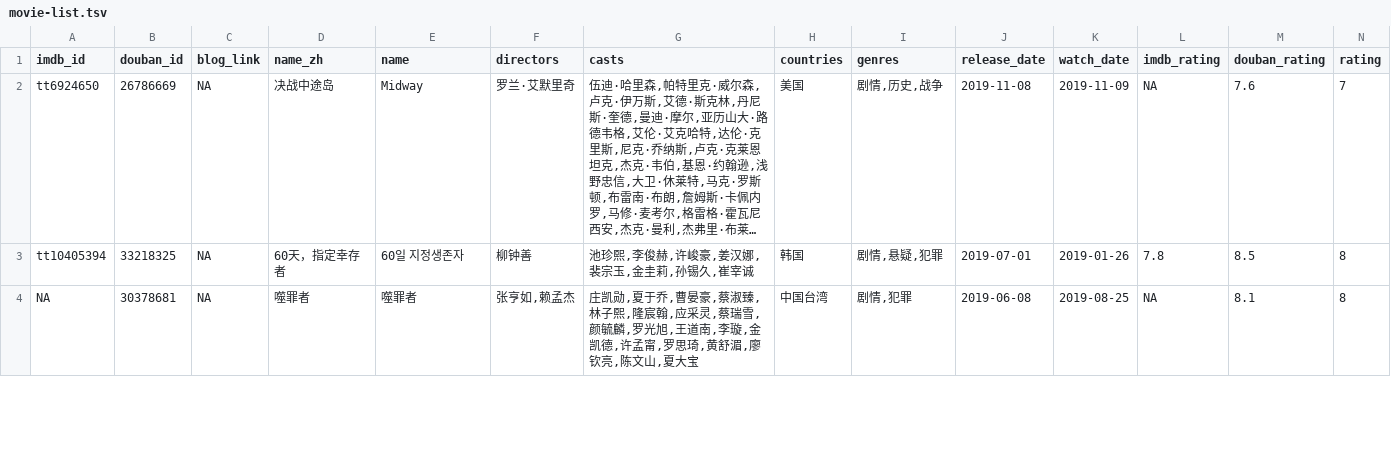
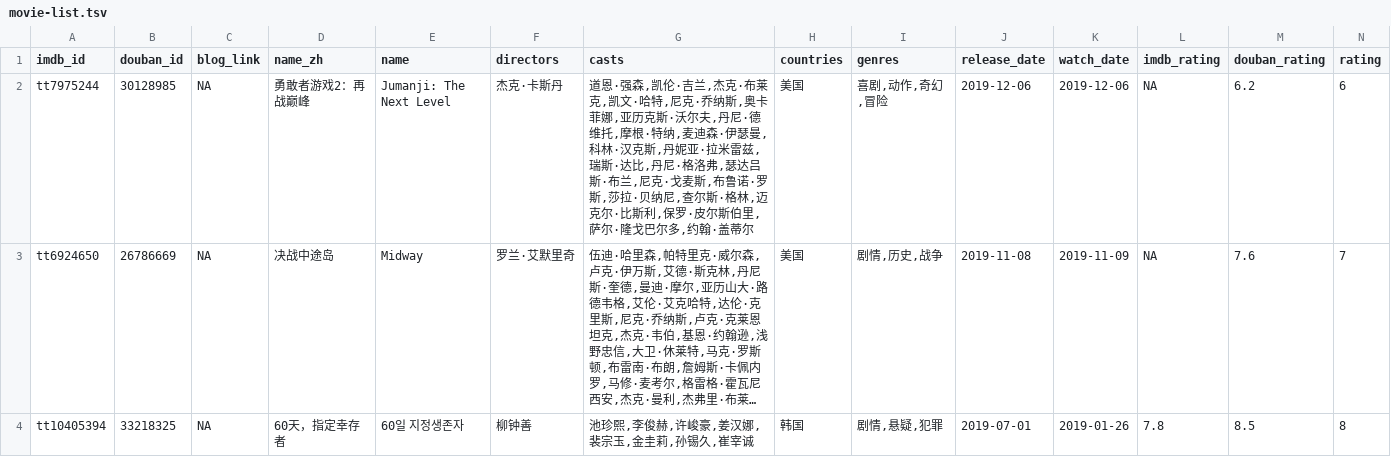
Before and after one commit to Snownight22/leovan.me, a TSV file: data/cn/movie-list.tsv, drawn as a sheet; only a part is shown; the shorter side is filled out with more unchanged rows; long unchanged cells end in …; rows hold the shown columns only; the diff names each change by its address in the sheet, - before the commit and + after, or states it on an @@ line.

Commit message:
update books and movies

```diff
--- a/data/cn/movie-list.tsv
+++ b/data/cn/movie-list.tsv
+row 2: tt7975244 | 30128985 | NA | 勇敢者游戏2：再战巅峰 | Jumanji: The Next Level | 杰克·卡斯丹 | 道恩·强森,凯伦·吉兰,杰克·布莱克,凯文·哈特,尼克·乔纳斯,奥卡菲娜,亚历克斯·沃尔夫,丹尼·德维托,摩根·特纳,麦迪森·伊瑟曼,科林·汉克斯,丹妮亚·拉米雷兹,瑞斯·达比,丹尼·格洛弗,瑟达吕斯·布兰,尼克·戈麦斯,布鲁诺·罗斯,莎拉·贝纳尼,查尔斯·格林,迈克尔·比斯利,保罗·皮尔斯伯里,萨尔·隆戈巴尔多,约翰·盖蒂尔 | 美国 | 喜剧,动作,奇幻,冒险 | 2019-12-06 | 2019-12-06 | NA | 6.2 | 6
```
Also changed, not shown: data/cn/book-list.tsv, 2 other files.
